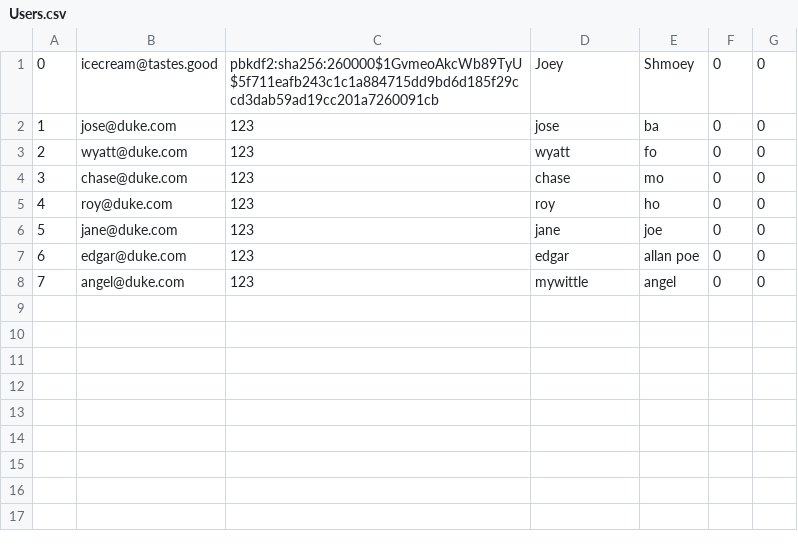
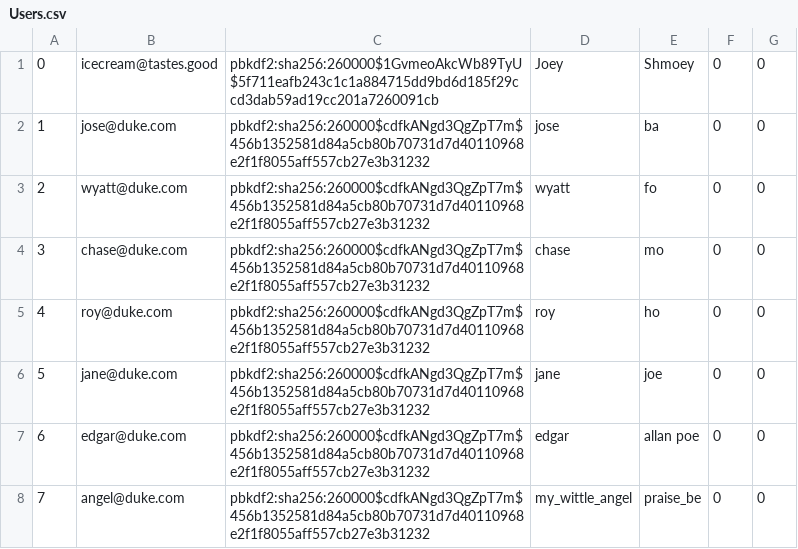
Before and after one commit to chasemorell/StockHub, a CSV file: db/data/Users.csv, drawn as a sheet.

Commit message:
Add users and purchases to respective csv for initialization

```diff
--- a/db/data/Users.csv
+++ b/db/data/Users.csv
@@ -1,8 +1,8 @@
 0,icecream@tastes.good,pbkdf2:sha256:260000$1GvmeoAkcWb89TyU$5f711eafb243c1c1a884715dd9bd6d185f29ccd3dab59ad19cc201a7260091cb,Joey,Shmoey, 0,0
-1,jose@duke.com,123,jose,ba, 0,0
-2,wyatt@duke.com,123,wyatt,fo, 0,0
-3,chase@duke.com,123,chase,mo, 0,0
-4,roy@duke.com,123,roy,ho, 0,0
-5,jane@duke.com,123,jane,joe, 0,0
-6,edgar@duke.com,123,edgar,allan poe, 0,0
-7,angel@duke.com,123,mywittle, angel,0,0
+1,jose@duke.com,pbkdf2:sha256:260000$cdfkANgd3QgZpT7m$456b1352581d84a5cb80b70731d7d40110968e2f1f8055aff557cb27e3b31232,jose,ba, 0,0
+2,wyatt@duke.com,pbkdf2:sha256:260000$cdfkANgd3QgZpT7m$456b1352581d84a5cb80b70731d7d40110968e2f1f8055aff557cb27e3b31232,wyatt,fo, 0,0
+3,chase@duke.com,pbkdf2:sha256:260000$cdfkANgd3QgZpT7m$456b1352581d84a5cb80b70731d7d40110968e2f1f8055aff557cb27e3b31232,chase,mo, 0,0
+4,roy@duke.com,pbkdf2:sha256:260000$cdfkANgd3QgZpT7m$456b1352581d84a5cb80b70731d7d40110968e2f1f8055aff557cb27e3b31232,roy,ho, 0,0
+5,jane@duke.com,pbkdf2:sha256:260000$cdfkANgd3QgZpT7m$456b1352581d84a5cb80b70731d7d40110968e2f1f8055aff557cb27e3b31232,jane,joe, 0,0
+6,edgar@duke.com,pbkdf2:sha256:260000$cdfkANgd3QgZpT7m$456b1352581d84a5cb80b70731d7d40110968e2f1f8055aff557cb27e3b31232,edgar,allan poe, 0,0
+7,angel@duke.com,pbkdf2:sha256:260000$cdfkANgd3QgZpT7m$456b1352581d84a5cb80b70731d7d40110968e2f1f8055aff557cb27e3b31232,my_wittle_angel, praise_be,0,0
```
Also changed, not shown: db/data/Purchases.csv, 1 other file.
